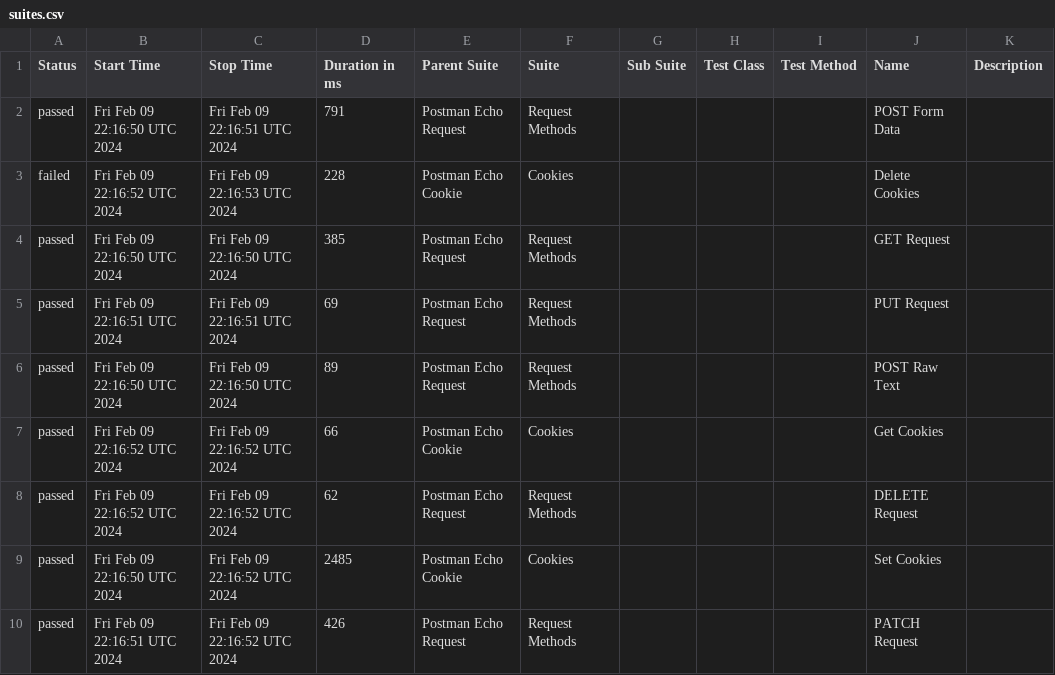
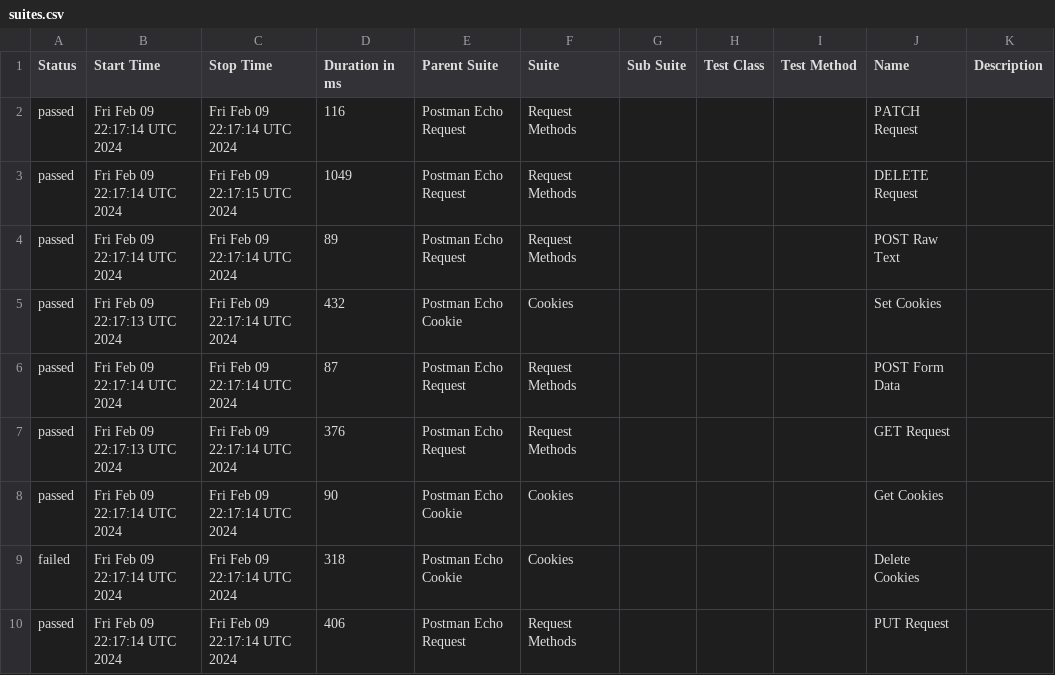
Before and after one commit to Valiantsin2021/Newman-parallel-run, a CSV file: data/suites.csv, drawn as a sheet.

```diff
--- a/data/suites.csv
+++ b/data/suites.csv
@@ -1,10 +1,10 @@
 "Status","Start Time","Stop Time","Duration in ms","Parent Suite","Suite","Sub Suite","Test Class","Test Method","Name","Description"
-"passed","Fri Feb 09 22:16:50 UTC 2024","Fri Feb 09 22:16:51 UTC 2024","791","Postman Echo Request","Request Methods","","","","POST Form Data",""
-"failed","Fri Feb 09 22:16:52 UTC 2024","Fri Feb 09 22:16:53 UTC 2024","228","Postman Echo Cookie","Cookies","","","","Delete Cookies",""
-"passed","Fri Feb 09 22:16:50 UTC 2024","Fri Feb 09 22:16:50 UTC 2024","385","Postman Echo Request","Request Methods","","","","GET Request",""
-"passed","Fri Feb 09 22:16:51 UTC 2024","Fri Feb 09 22:16:51 UTC 2024","69","Postman Echo Request","Request Methods","","","","PUT Request",""
-"passed","Fri Feb 09 22:16:50 UTC 2024","Fri Feb 09 22:16:50 UTC 2024","89","Postman Echo Request","Request Methods","","","","POST Raw Text",""
-"passed","Fri Feb 09 22:16:52 UTC 2024","Fri Feb 09 22:16:52 UTC 2024","66","Postman Echo Cookie","Cookies","","","","Get Cookies",""
-"passed","Fri Feb 09 22:16:52 UTC 2024","Fri Feb 09 22:16:52 UTC 2024","62","Postman Echo Request","Request Methods","","","","DELETE Request",""
-"passed","Fri Feb 09 22:16:50 UTC 2024","Fri Feb 09 22:16:52 UTC 2024","2485","Postman Echo Cookie","Cookies","","","","Set Cookies",""
-"passed","Fri Feb 09 22:16:51 UTC 2024","Fri Feb 09 22:16:52 UTC 2024","426","Postman Echo Request","Request Methods","","","","PATCH Request",""
+"passed","Fri Feb 09 22:17:14 UTC 2024","Fri Feb 09 22:17:14 UTC 2024","116","Postman Echo Request","Request Methods","","","","PATCH Request",""
+"passed","Fri Feb 09 22:17:14 UTC 2024","Fri Feb 09 22:17:15 UTC 2024","1049","Postman Echo Request","Request Methods","","","","DELETE Request",""
+"passed","Fri Feb 09 22:17:14 UTC 2024","Fri Feb 09 22:17:14 UTC 2024","89","Postman Echo Request","Request Methods","","","","POST Raw Text",""
+"passed","Fri Feb 09 22:17:13 UTC 2024","Fri Feb 09 22:17:14 UTC 2024","432","Postman Echo Cookie","Cookies","","","","Set Cookies",""
+"passed","Fri Feb 09 22:17:14 UTC 2024","Fri Feb 09 22:17:14 UTC 2024","87","Postman Echo Request","Request Methods","","","","POST Form Data",""
+"passed","Fri Feb 09 22:17:13 UTC 2024","Fri Feb 09 22:17:14 UTC 2024","376","Postman Echo Request","Request Methods","","","","GET Request",""
+"passed","Fri Feb 09 22:17:14 UTC 2024","Fri Feb 09 22:17:14 UTC 2024","90","Postman Echo Cookie","Cookies","","","","Get Cookies",""
+"failed","Fri Feb 09 22:17:14 UTC 2024","Fri Feb 09 22:17:14 UTC 2024","318","Postman Echo Cookie","Cookies","","","","Delete Cookies",""
+"passed","Fri Feb 09 22:17:14 UTC 2024","Fri Feb 09 22:17:14 UTC 2024","406","Postman Echo Request","Request Methods","","","","PUT Request",""
```
Also changed, not shown: data/behaviors.csv, 53 other files.
